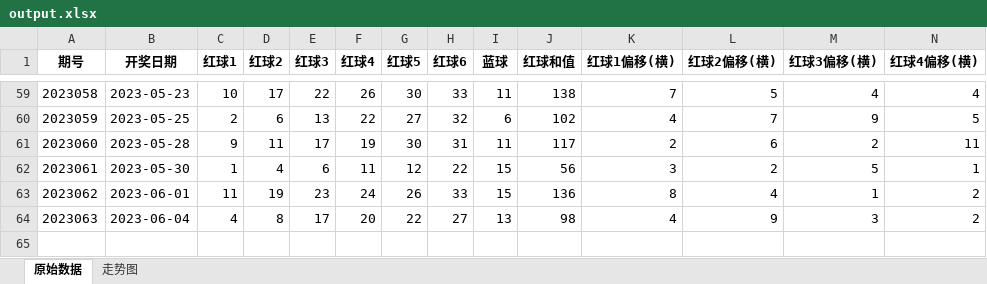
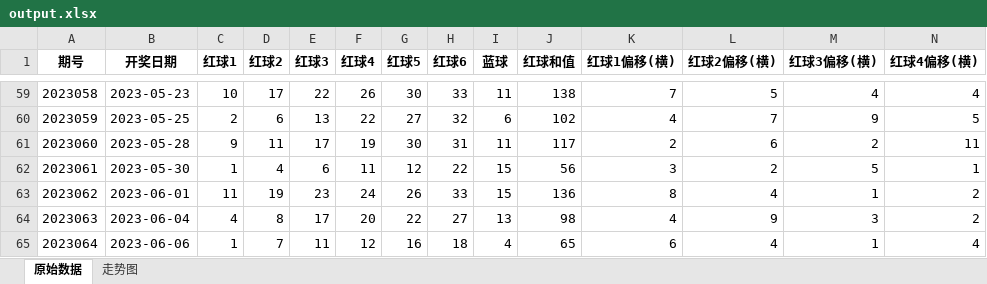
Before and after one commit to Areasome/RedBall, an Excel workbook: Data/output.xlsx, sheet 原始数据, drawn as a sheet; only a part is shown, gaps mark what is left out; values as stored, in another font and other column widths than the file's, no borders; rows hold the shown columns only; the diff names each change by its address in the sheet, - before the commit and + after, or states it on an @@ line.

```diff
--- a/Data/output.xlsx (sheet 原始数据)
+++ b/Data/output.xlsx (sheet 原始数据)
+row 65: 2023064 | 2023-06-06 | 1 | 7 | 11 | 12 | 16 | 18 | 4 | 65 | 6 | 4 | 1 | 4
```
Also changed, not shown: sheet 走势图, 4 other files.
